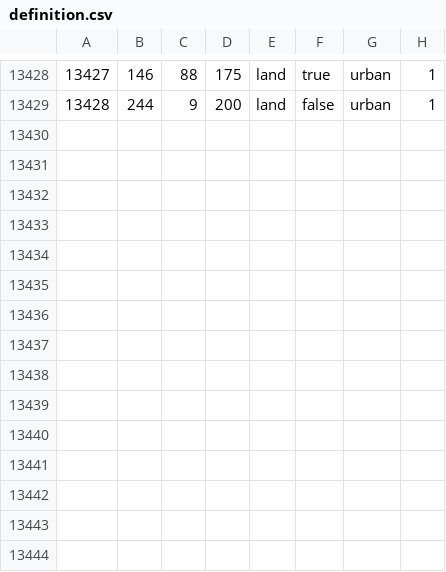
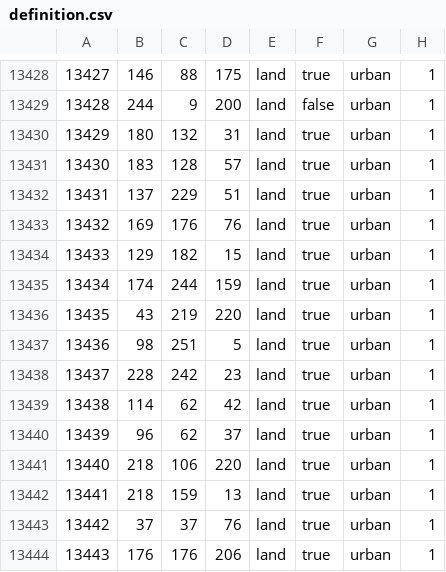
Before and after one commit to CooperEisman/Crossroads-Of-The-Atlantic--The-Azorian-Struggle, a CSV file: map/definition.csv, drawn as a sheet; only a part is shown, gaps mark what is left out; the diff names each change by its address in the sheet, - before the commit and + after, or states it on an @@ line.

```diff
--- a/map/definition.csv
+++ b/map/definition.csv
+row 13430: 13429 | 180 | 132 | 31 | land | true | urban | 1
+row 13431: 13430 | 183 | 128 | 57 | land | true | urban | 1
+row 13432: 13431 | 137 | 229 | 51 | land | true | urban | 1
+row 13433: 13432 | 169 | 176 | 76 | land | true | urban | 1
+row 13434: 13433 | 129 | 182 | 15 | land | true | urban | 1
+row 13435: 13434 | 174 | 244 | 159 | land | true | urban | 1
+row 13436: 13435 | 43 | 219 | 220 | land | true | urban | 1
+row 13437: 13436 | 98 | 251 | 5 | land | true | urban | 1
+row 13438: 13437 | 228 | 242 | 23 | land | true | urban | 1
+row 13439: 13438 | 114 | 62 | 42 | land | true | urban | 1
+row 13440: 13439 | 96 | 62 | 37 | land | true | urban | 1
+row 13441: 13440 | 218 | 106 | 220 | land | true | urban | 1
+row 13442: 13441 | 218 | 159 | 13 | land | true | urban | 1
+row 13443: 13442 | 37 | 37 | 76 | land | true | urban | 1
+row 13444: 13443 | 176 | 176 | 206 | land | true | urban | 1
```
Also changed, not shown: 4 other files.
